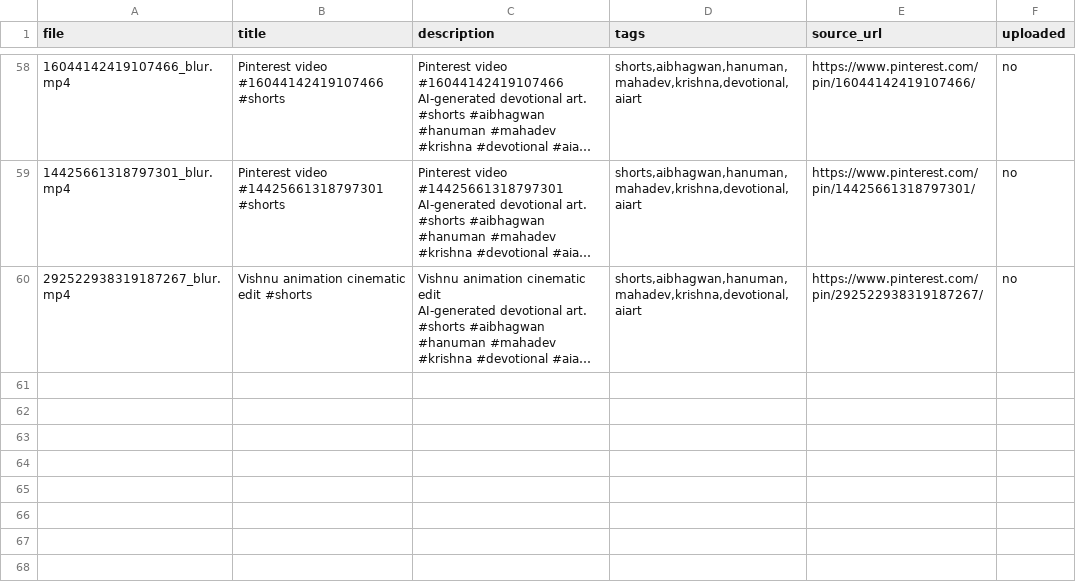
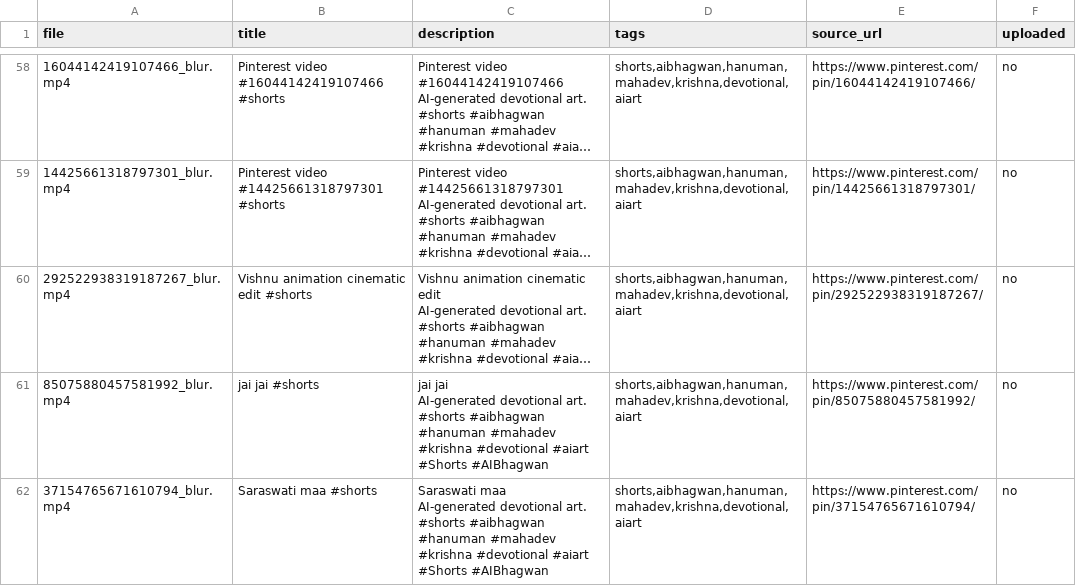
Before and after one commit to chetanJSPro/peace-reels-automation, a CSV file: pin2shorts/uploads.csv, drawn as a sheet; only a part is shown, gaps mark what is left out; long unchanged cells end in …; ↵ is a line break in a cell; the diff names each change by its address in the sheet, - before the commit and + after, or states it on an @@ line.

```diff
--- a/pin2shorts/uploads.csv
+++ b/pin2shorts/uploads.csv
+row 61: 85075880457581992_blur.mp4 | jai jai #shorts | jai jai ↵ AI-generated devotional art. ↵ #shorts #aibhagwan #hanuman #mahadev #krishna #devotional #aiart ↵ #Shorts #AIBhagwan | shorts,aibhagwan,hanuman,mahadev,krishna,devotional,aiart | https://www.pinterest.com/pin/85075880457581992/ | no
+row 62: 37154765671610794_blur.mp4 | Saraswati maa #shorts | Saraswati maa ↵ AI-generated devotional art. ↵ #shorts #aibhagwan #hanuman #mahadev #krishna #devotional #aiart ↵ #Shorts #AIBhagwan | shorts,aibhagwan,hanuman,mahadev,krishna,devotional,aiart | https://www.pinterest.com/pin/37154765671610794/ | no
```
Also changed, not shown: pin2shorts/manifest.csv, 2 other files.
